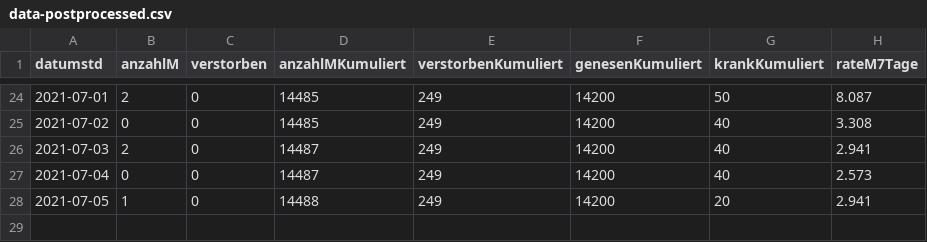
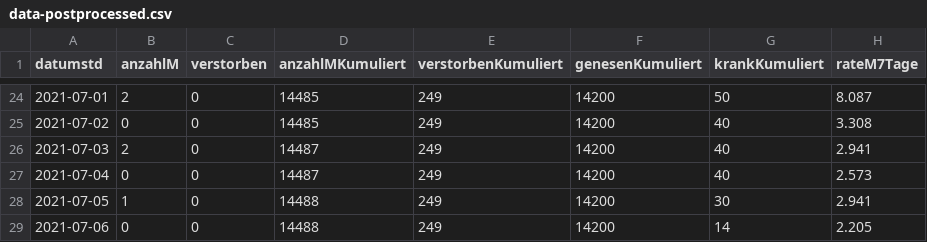
Before and after one commit to solygen/flat-covid19-oberberg, a CSV file: data-postprocessed.csv, drawn as a sheet; only a part is shown, gaps mark what is left out.

Commit message:
Flat: latest data (2021-07-07T06:02:59.863Z) {   "date": "2021-07-07T06:02:59.863Z",   "files": [     {       "name": "data-history.csv",       "deltaBytes": 1090,       "source": "https://www.lzg.nrw.de/covid19/daten/covid19_5374.csv"     },     {       "name": "data-postprocessed.csv",       "deltaBytes": 41,       "source": "https://www.lzg.nrw.de/covid19/daten/covid19_5374.csv"     },     {       "name": "data.csv",       "deltaBytes": -6,       "source": "https://www.lzg.nrw.de/covid19/daten/covid19_5374.csv"     }   ] }

```diff
--- a/data-postprocessed.csv
+++ b/data-postprocessed.csv
@@ -27,2 +27,3 @@ datumstd,anzahlM,verstorben,anzahlMKumuliert,verstorbenKumuliert,genesenKumulier
 2021-07-04,0,0,14487,249,14200,40,2.573
-2021-07-05,1,0,14488,249,14200,20,2.941
+2021-07-05,1,0,14488,249,14200,30,2.941
+2021-07-06,0,0,14488,249,14200,14,2.205
```
Also changed, not shown: data-history.csv, data.csv.
